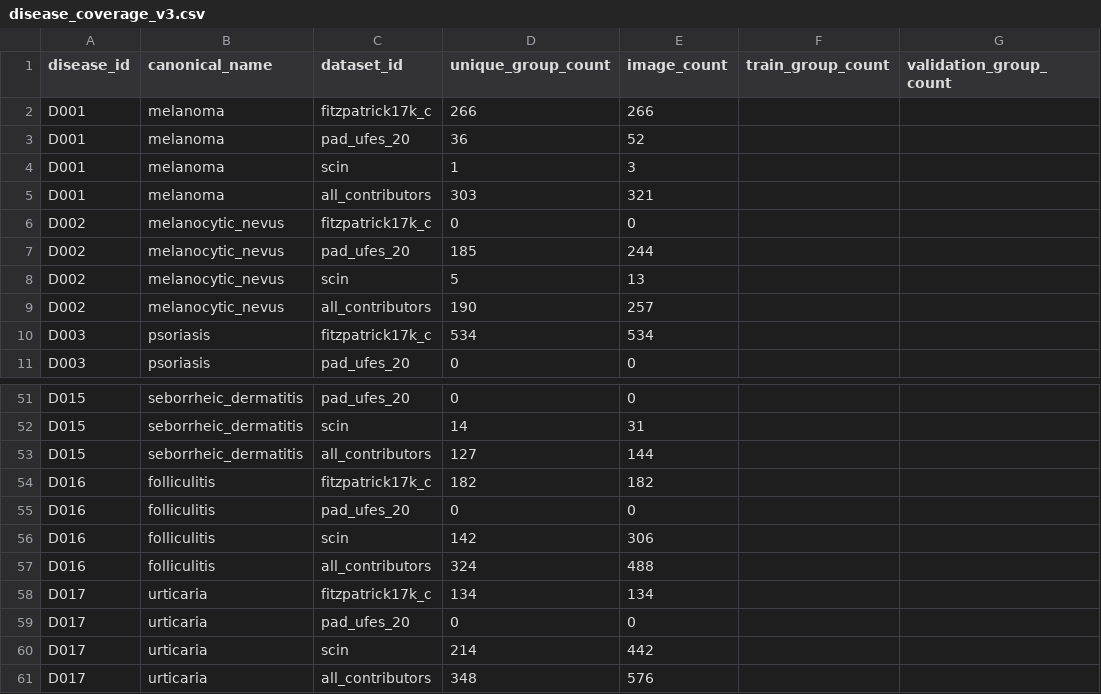
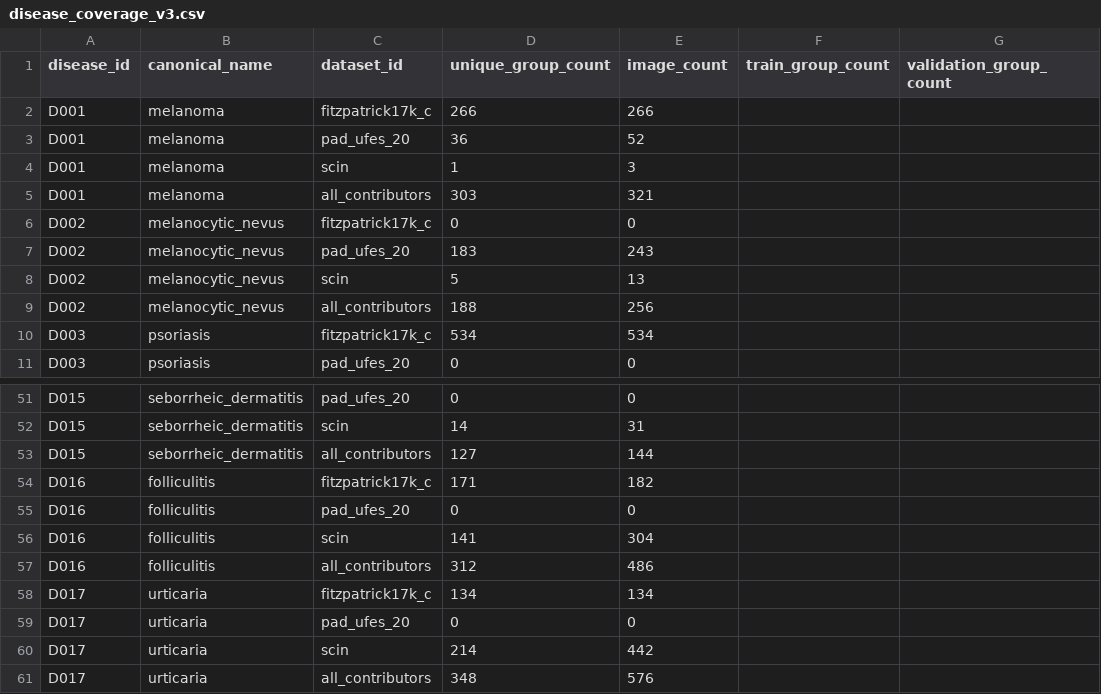
Before and after one commit to danielferreira-dias/ISEP-SLMs, a CSV file: data/reports/disease_coverage_v3.csv, drawn as a sheet; only a part is shown, gaps mark what is left out; the diff covers the shown part only; the diff names each change by its address in the sheet, - before the commit and + after, or states it on an @@ line.

```diff
--- a/data/reports/disease_coverage_v3.csv
+++ b/data/reports/disease_coverage_v3.csv
-D7 (unique_group_count): 185
+D7 (unique_group_count): 183
-E7 (image_count): 244
+E7 (image_count): 243
-D9 (unique_group_count): 190
+D9 (unique_group_count): 188
-E9 (image_count): 257
+E9 (image_count): 256
-D54 (unique_group_count): 182
+D54 (unique_group_count): 171
-D56 (unique_group_count): 142
+D56 (unique_group_count): 141
-E56 (image_count): 306
+E56 (image_count): 304
-D57 (unique_group_count): 324
+D57 (unique_group_count): 312
-E57 (image_count): 488
+E57 (image_count): 486
```
Also changed, not shown: 27 edited cells elsewhere in this file, data/reports/all_source_disease_coverage_v3.csv, data/reports/demographic_availability_v3.csv, 54 other files.
